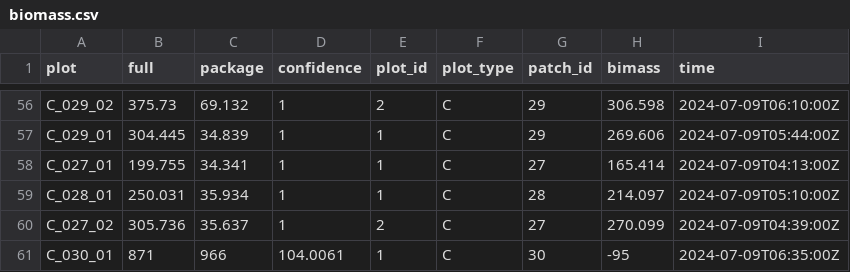
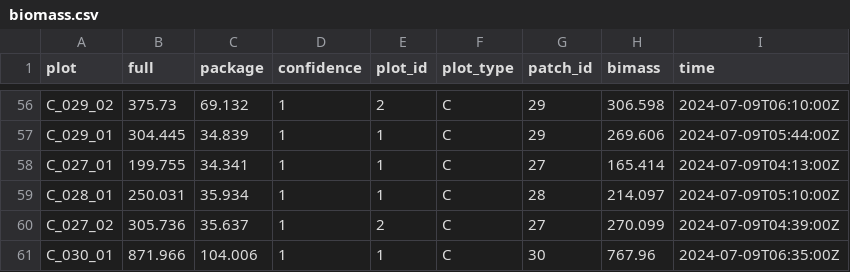
Before and after one commit to ivanstrel/field_proj, a CSV file: processed_obs_data/biomass/biomass.csv, drawn as a sheet; only a part is shown, gaps mark what is left out.

Commit message:
Typo fix

```diff
--- a/processed_obs_data/biomass/biomass.csv
+++ b/processed_obs_data/biomass/biomass.csv
@@ -60,2 +60,2 @@ C_028_01,250.031,35.934,1,1,C,28,214.097,2024-07-09T05:10:00Z
 C_027_02,305.736,35.637,1,2,C,27,270.099,2024-07-09T04:39:00Z
-C_030_01,871,966,104.0061,1,C,30,-95,2024-07-09T06:35:00Z
+C_030_01,871.966,104.006,1,1,C,30,767.96,2024-07-09T06:35:00Z
```
Also changed, not shown: observations/raw/biomass/biomass_obs.csv, 2 other files.
